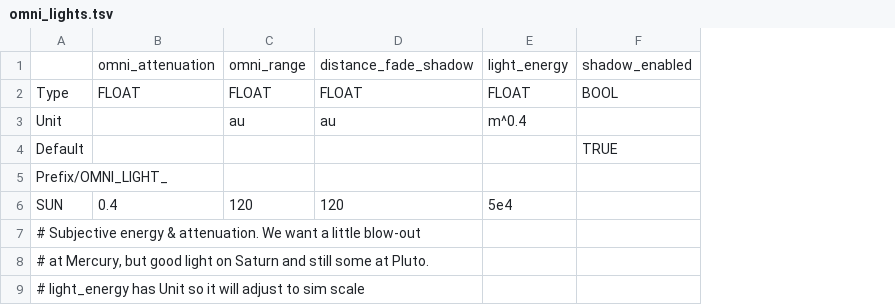
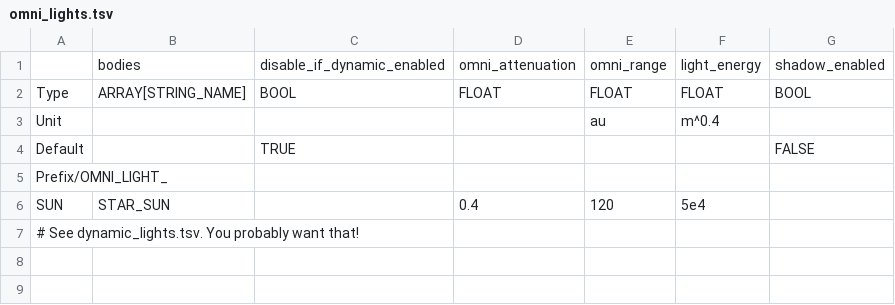
Before and after one commit to ivoyager/ivoyager_core, a TSV file: data/solar_system/omni_lights.tsv, drawn as a sheet; removed rows and columns are numbered as before the commit, all else as after; the diff names each change by its address in the sheet, - before the commit and + after, or states it on an @@ line.

```diff
--- a/data/solar_system/omni_lights.tsv
+++ b/data/solar_system/omni_lights.tsv
+column B, rows 1-6: bodies | ARRAY[STRING_NAME] |  |  |  | STAR_SUN
+column C, rows 1-4: disable_if_dynamic_enabled | BOOL |  | TRUE
-column D, rows 1-6: distance_fade_shadow | FLOAT | au |  |  | 120
-G4: TRUE
+G4: FALSE
-A7: # Subjective energy & attenuation. We want a little blow-out
+A7: # See dynamic_lights.tsv. You probably want that!
-row 8: # at Mercury, but good light on Saturn and still some at Pluto.
-row 9: # light_energy has Unit so it will adjust to sim scale
```
Also changed, not shown: data/solar_system/planets.tsv, data/solar_system/stars.tsv, 14 other files.
